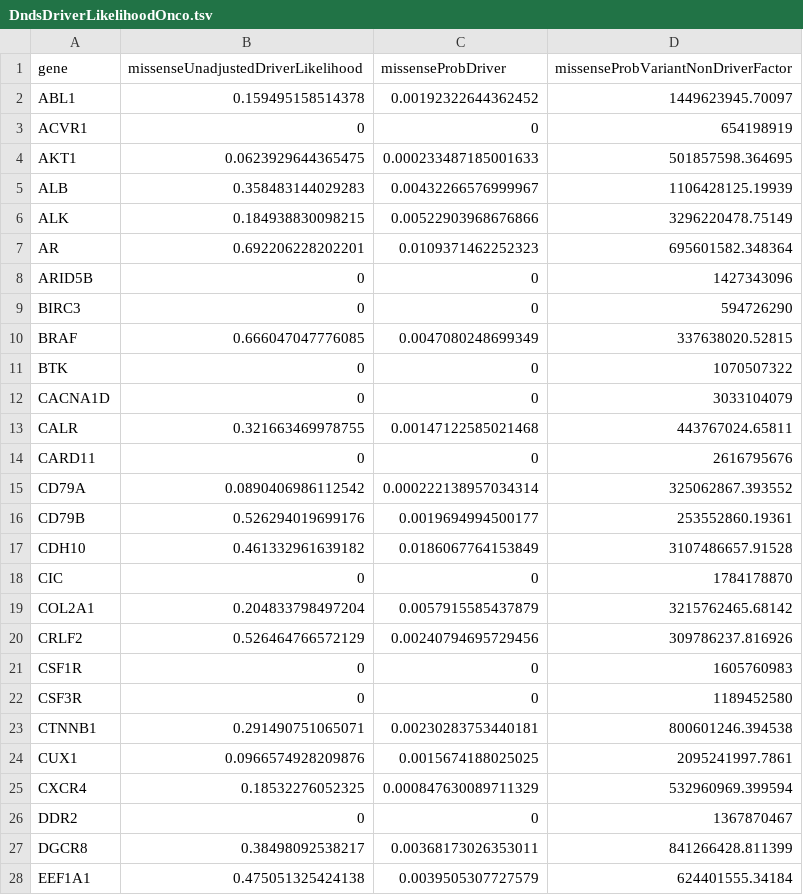
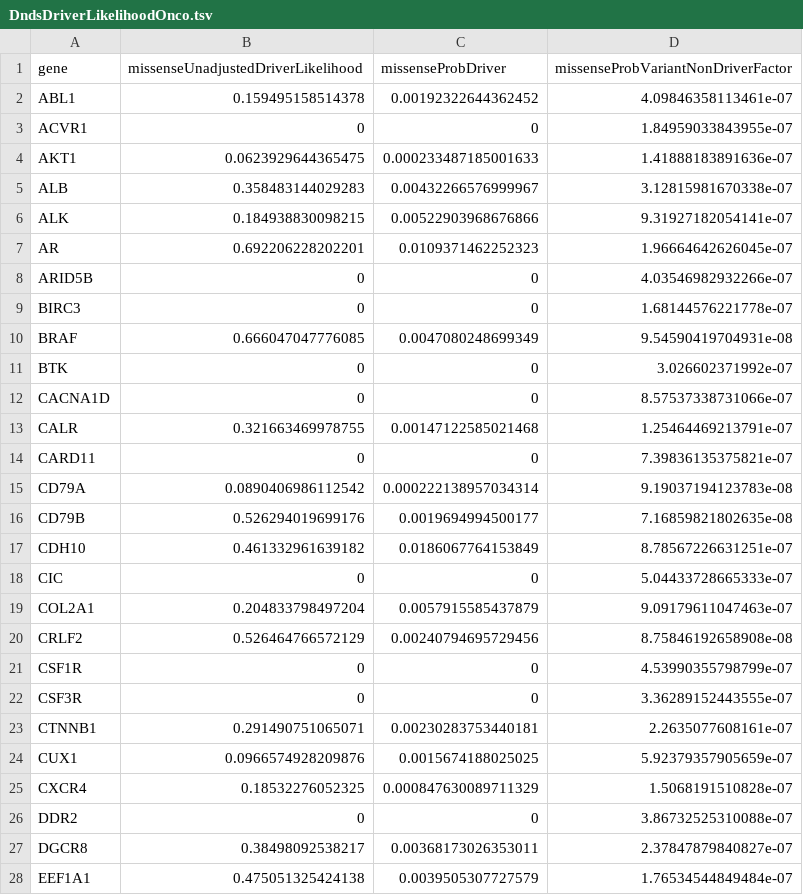
Before and after one commit to hartwigmedical/hmftools, a TSV file: hmf-common/src/main/resources/dnds/DndsDriverLikelihoodOnco.tsv, drawn as a sheet; only a part is shown; the diff covers the shown part only.

```diff
--- a/hmf-common/src/main/resources/dnds/DndsDriverLikelihoodOnco.tsv
+++ b/hmf-common/src/main/resources/dnds/DndsDriverLikelihoodOnco.tsv
@@ -1,28 +1,28 @@
 gene	missenseUnadjustedDriverLikelihood	missenseProbDriver	missenseProbVariantNonDriverFactor
-ABL1	0.159495158514378	0.00192322644362452	1449623945.70097
-ACVR1	0	0	654198919
-AKT1	0.0623929644365475	0.000233487185001633	501857598.364695
-ALB	0.358483144029283	0.00432266576999967	1106428125.19939
-ALK	0.184938830098215	0.00522903968676866	3296220478.75149
-AR	0.692206228202201	0.0109371462252323	695601582.348364
-ARID5B	0	0	1427343096
-BIRC3	0	0	594726290
-BRAF	0.666047047776085	0.0047080248699349	337638020.52815
-BTK	0	0	1070507322
-CACNA1D	0	0	3033104079
-CALR	0.321663469978755	0.00147122585021468	443767024.65811
-CARD11	0	0	2616795676
-CD79A	0.0890406986112542	0.000222138957034314	325062867.393552
-CD79B	0.526294019699176	0.0019694994500177	253552860.19361
-CDH10	0.461332961639182	0.0186067764153849	3107486657.91528
-CIC	0	0	1784178870
-COL2A1	0.204833798497204	0.0057915585437879	3215762465.68142
-CRLF2	0.526464766572129	0.00240794695729456	309786237.816926
-CSF1R	0	0	1605760983
-CSF3R	0	0	1189452580
-CTNNB1	0.291490751065071	0.00230283753440181	800601246.394538
-CUX1	0.0966574928209876	0.0015674188025025	2095241997.7861
-CXCR4	0.18532276052325	0.000847630089711329	532960969.399594
-DDR2	0	0	1367870467
-DGCR8	0.38498092538217	0.00368173026353011	841266428.811399
-EEF1A1	0.475051325424138	0.0039505307727579	624401555.34184
+ABL1	0.159495158514378	0.00192322644362452	4.09846358113461e-07
+ACVR1	0	0	1.84959033843955e-07
+AKT1	0.0623929644365475	0.000233487185001633	1.41888183891636e-07
+ALB	0.358483144029283	0.00432266576999967	3.12815981670338e-07
+ALK	0.184938830098215	0.00522903968676866	9.31927182054141e-07
+AR	0.692206228202201	0.0109371462252323	1.96664642626045e-07
+ARID5B	0	0	4.03546982932266e-07
+BIRC3	0	0	1.68144576221778e-07
+BRAF	0.666047047776085	0.0047080248699349	9.54590419704931e-08
+BTK	0	0	3.026602371992e-07
+CACNA1D	0	0	8.57537338731066e-07
+CALR	0.321663469978755	0.00147122585021468	1.25464469213791e-07
+CARD11	0	0	7.39836135375821e-07
+CD79A	0.0890406986112542	0.000222138957034314	9.19037194123783e-08
+CD79B	0.526294019699176	0.0019694994500177	7.16859821802635e-08
+CDH10	0.461332961639182	0.0186067764153849	8.78567226631251e-07
+CIC	0	0	5.04433728665333e-07
+COL2A1	0.204833798497204	0.0057915585437879	9.09179611047463e-07
+CRLF2	0.526464766572129	0.00240794695729456	8.75846192658908e-08
+CSF1R	0	0	4.53990355798799e-07
+CSF3R	0	0	3.36289152443555e-07
+CTNNB1	0.291490751065071	0.00230283753440181	2.2635077608161e-07
+CUX1	0.0966574928209876	0.0015674188025025	5.92379357905659e-07
+CXCR4	0.18532276052325	0.000847630089711329	1.5068191510828e-07
+DDR2	0	0	3.86732525310088e-07
+DGCR8	0.38498092538217	0.00368173026353011	2.37847879840827e-07
+EEF1A1	0.475051325424138	0.0039505307727579	1.76534544849484e-07
```
Also changed, not shown: 90 edited cells elsewhere in this file, 2 other files.
